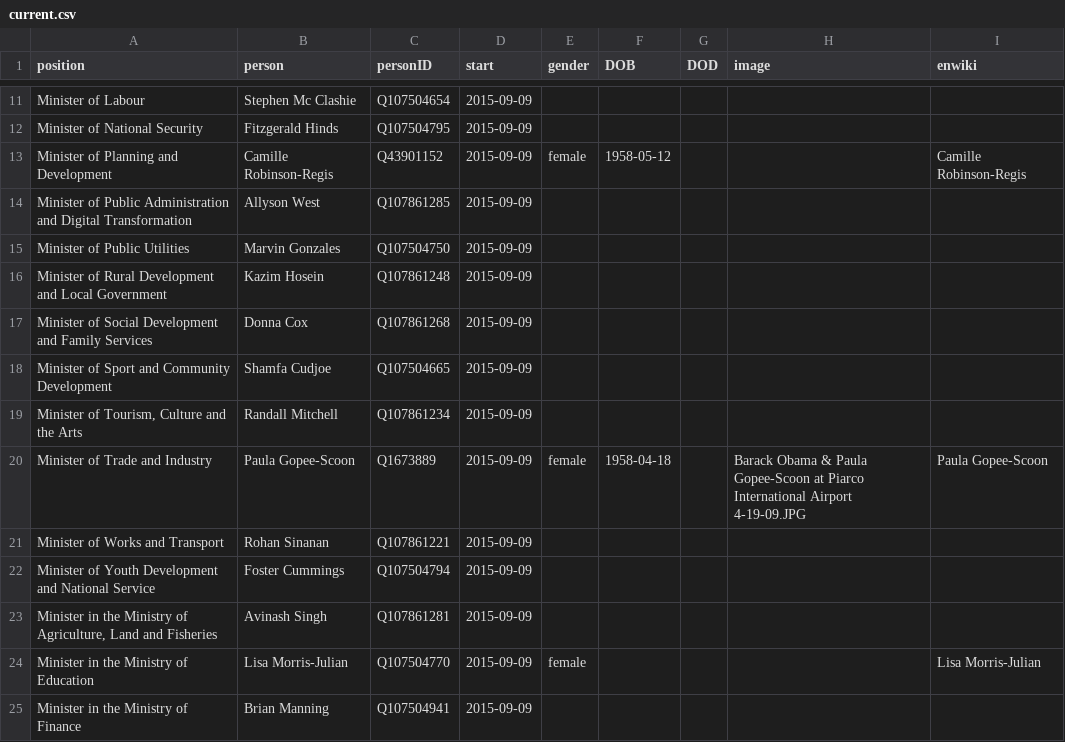
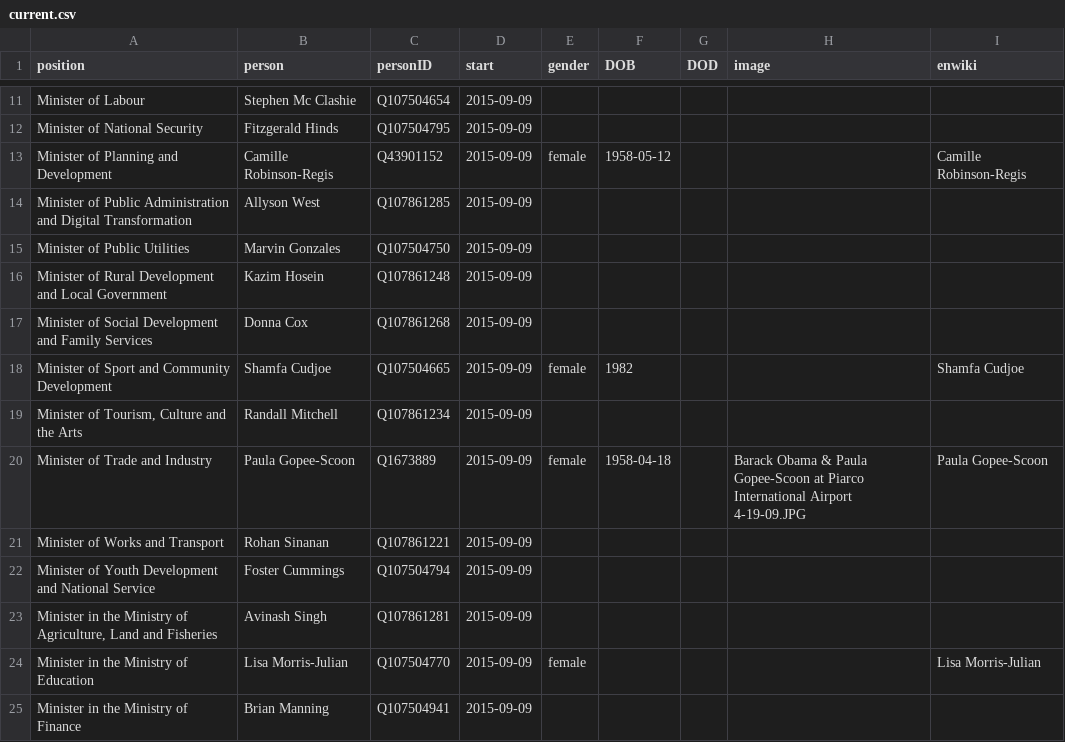
Before and after one commit to every-politician-scrapers/trinidad-and-tobago-cabinet, a CSV file: html/current.csv, drawn as a sheet; only a part is shown, gaps mark what is left out.

```diff
--- a/html/current.csv
+++ b/html/current.csv
@@ -17,3 +17,3 @@ Minister of Rural Development and Local Government,Kazim Hosein,Q107861248,2015-
 Minister of Social Development and Family Services,Donna Cox,Q107861268,2015-09-09,,,,,
-Minister of Sport and Community Development,Shamfa Cudjoe,Q107504665,2015-09-09,,,,,
+Minister of Sport and Community Development,Shamfa Cudjoe,Q107504665,2015-09-09,female,1982,,,Shamfa Cudjoe
 "Minister of Tourism, Culture and the Arts",Randall Mitchell,Q107861234,2015-09-09,,,,,
```
Also changed, not shown: html/holders21.csv, html/legislators.csv.
